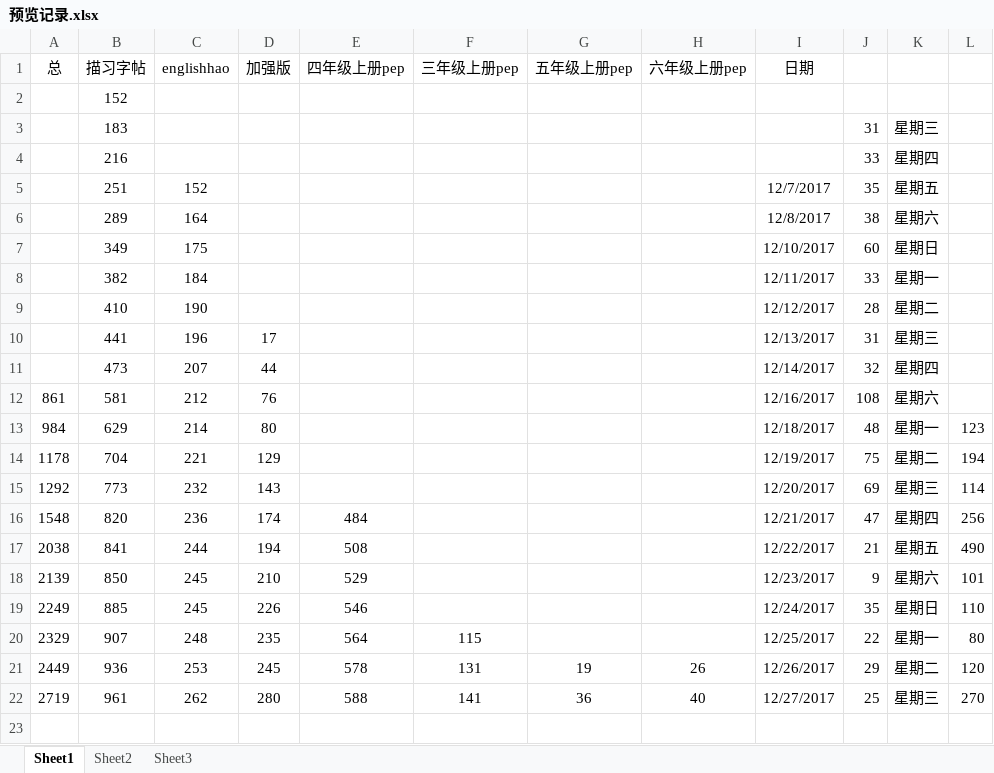
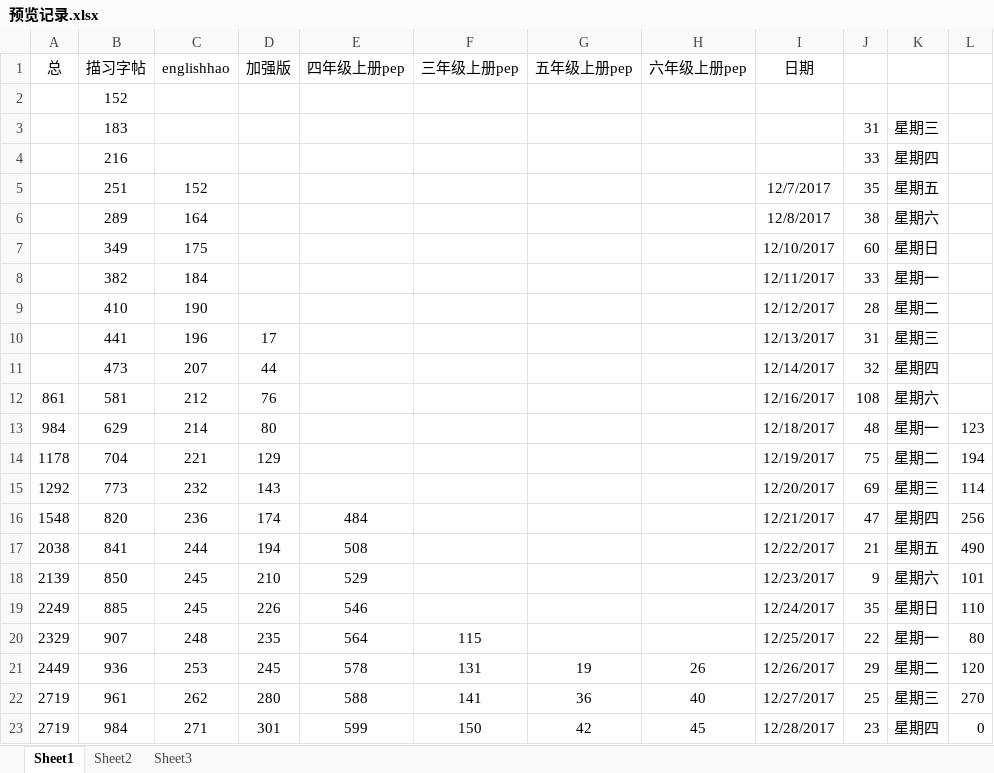
Before and after one commit to haowenbiao/AndroidProject, an Excel workbook: englishhao/预览记录.xlsx, sheet Sheet1, drawn as a sheet; values as stored, in another font and other column widths than the file's, no borders; the diff names each change by its address in the sheet, - before the commit and + after, or states it on an @@ line.

```diff
--- a/englishhao/预览记录.xlsx (sheet Sheet1)
+++ b/englishhao/预览记录.xlsx (sheet Sheet1)
+row 23: 2719 | 984 | 271 | 301 | 599 | 150 | 42 | 45 | 12/28/2017 | 23 | 星期四 | 0
```
Also changed, not shown: 1 other file.
